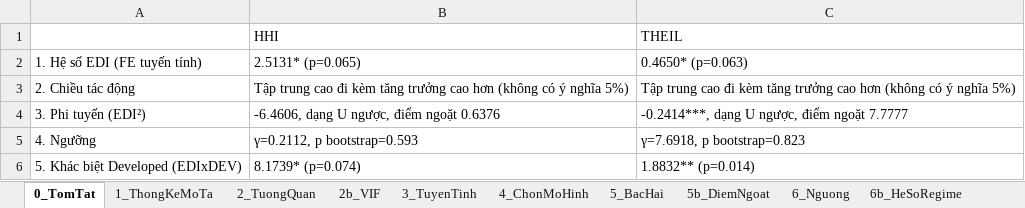
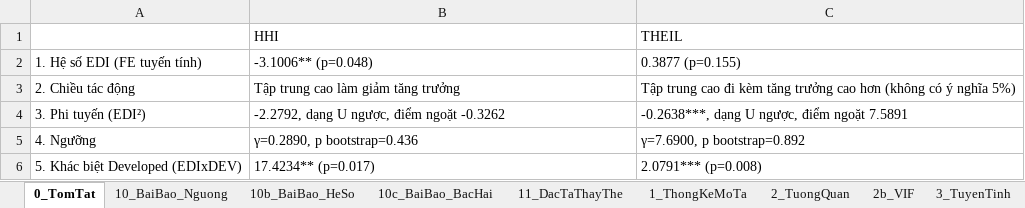
Before and after one commit to brozic-ai/kltn-gdp-analysis, an Excel workbook: data/output/KLTN_ket_qua.xlsx, sheet 0_TomTat, drawn as a sheet; values as stored, in another font and other column widths than the file's, no borders; the diff names each change by its address in the sheet, - before the commit and + after, or states it on an @@ line.

```diff
--- a/data/output/KLTN_ket_qua.xlsx (sheet 0_TomTat)
+++ b/data/output/KLTN_ket_qua.xlsx (sheet 0_TomTat)
+sheet tab: 10_BaiBao_Nguong
+sheet tab: 10b_BaiBao_HeSo
+sheet tab: 10c_BaiBao_BacHai
+sheet tab: 11_DacTaThayThe
-B2 (HHI): 2.5131* (p=0.065)
+B2 (HHI): -3.1006** (p=0.048)
-C2 (THEIL): 0.4650* (p=0.063)
+C2 (THEIL): 0.3877 (p=0.155)
-B3 (HHI): …trung cao đi kèm tăng trưởng cao hơn (không có ý nghĩa 5%)
+B3 (HHI): …trung cao làm giảm tăng trưởng
-B4 (HHI): -6.4606, dạng U ngược, điểm ngoặt 0.6376
+B4 (HHI): -2.2792, dạng U ngược, điểm ngoặt -0.3262
-C4 (THEIL): -0.2414***, dạng U ngược, điểm ngoặt 7.7777
+C4 (THEIL): -0.2638***, dạng U ngược, điểm ngoặt 7.5891
-B5 (HHI): γ=0.2112, p bootstrap=0.593
+B5 (HHI): γ=0.2890, p bootstrap=0.436
-C5 (THEIL): γ=7.6918, p bootstrap=0.823
+C5 (THEIL): γ=7.6900, p bootstrap=0.892
-B6 (HHI): 8.1739* (p=0.074)
+B6 (HHI): 17.4234** (p=0.017)
-C6 (THEIL): 1.8832** (p=0.014)
+C6 (THEIL): 2.0791*** (p=0.008)
```
Also changed, not shown: sheet 9b_DoVung, sheet 3_TuyenTinh, sheet 7c_NhomNuoc_Regime, sheet 7_NhomNuoc_HoiQuy, sheet 8_KhungHoang, sheet 5b_DiemNgoat, 10 more sheets, 8 other files.
